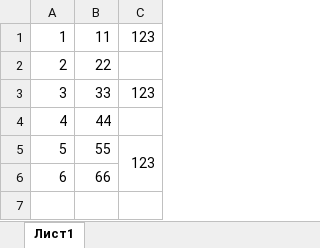
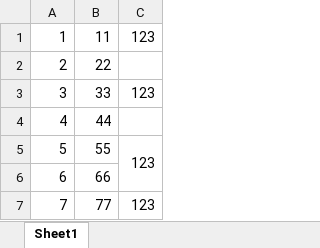
Before and after one commit to kolobokteam/XL_comparator, an Excel workbook: file1.xlsx, sheet Sheet1, drawn as a sheet; values as stored, in another font and other column widths than the file's, no borders; the diff names each change by its address in the sheet, - before the commit and + after, or states it on an @@ line.

```diff
--- a/file1.xlsx (sheet Sheet1)
+++ b/file1.xlsx (sheet Sheet1)
-sheet tab: Лист1
+sheet tab: Sheet1
+row 7: 7 | 77 | 123
```
Also changed, not shown: 1_й_Этап_Отделка_квартир,_МОП,_внутренние_инженерные_системы_от.xlsx, file2.xlsx, 4 other files.
